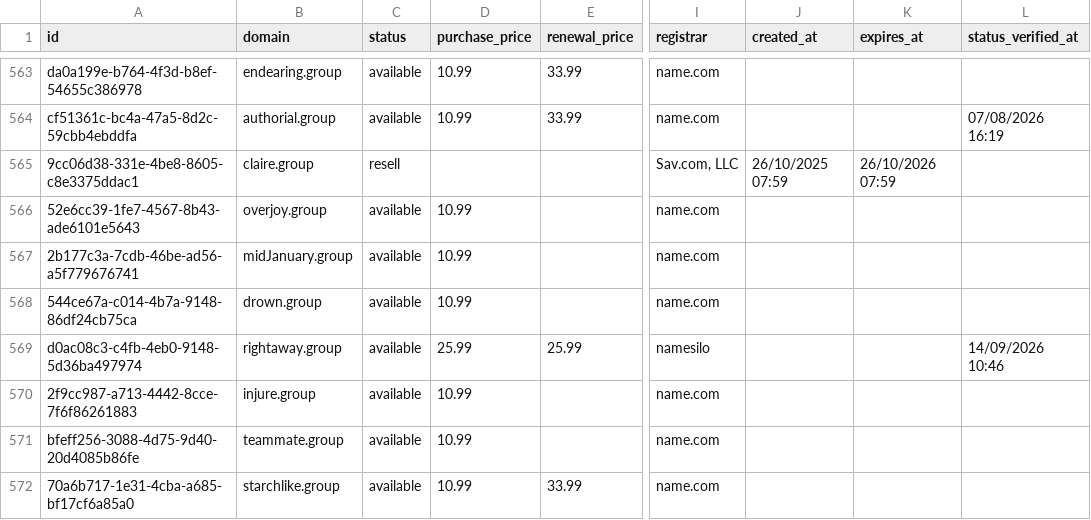
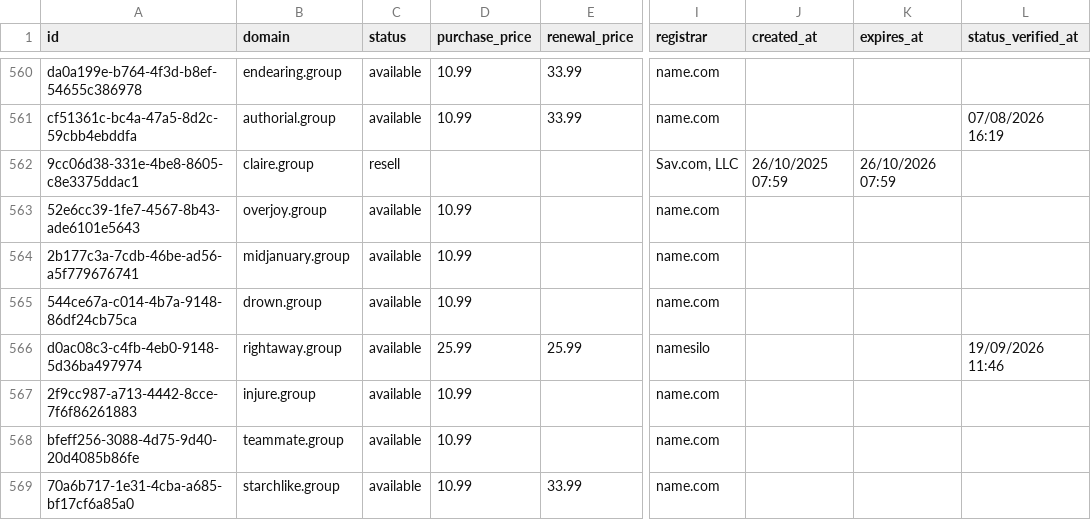
Before and after one commit to UniqueDomains/group-oneword-domains, a CSV file: group.csv, drawn as a sheet; only a part is shown, gaps mark what is left out; addresses are those after the commit; the diff covers the shown part only; the diff names each change by its address in the sheet, - before the commit and + after, or states it on an @@ line.

Commit message:
Domains update

```diff
--- a/group.csv
+++ b/group.csv
-B564 (domain): midJanuary.group
+B564 (domain): midjanuary.group
-L566 (status_verified_at): 14/09/2026 10:46
+L566 (status_verified_at): 19/09/2026 11:46
```
Also changed, not shown: 4 added rows, 4 removed rows and 64 edited cells elsewhere in this file, 4 other files.
